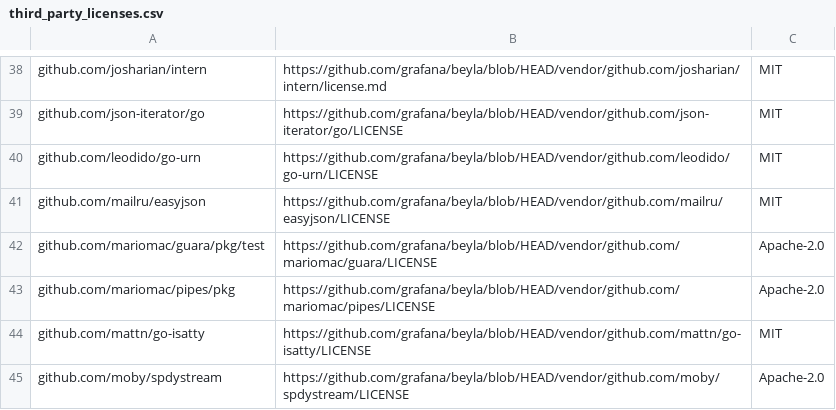
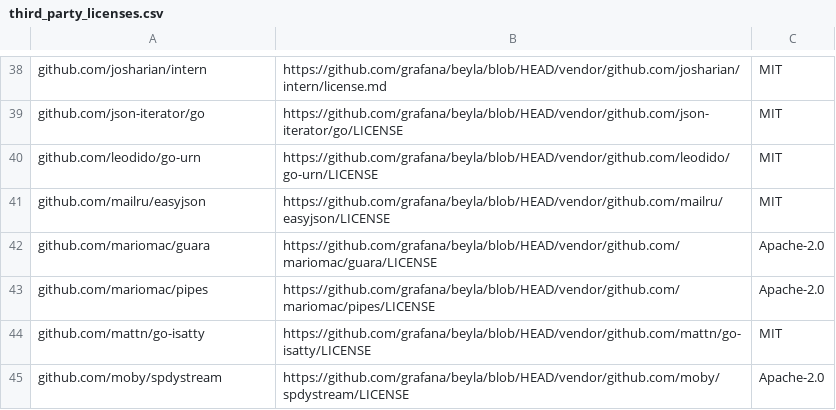
Before and after one commit to grafana/beyla, a CSV file: third_party_licenses.csv, drawn as a sheet; only a part is shown, gaps mark what is left out.

```diff
--- a/third_party_licenses.csv
+++ b/third_party_licenses.csv
@@ -41,4 +41,4 @@ github.com/leodido/go-urn,https://github.com/grafana/beyla/blob/HEAD/vendor/gith
 github.com/mailru/easyjson,https://github.com/grafana/beyla/blob/HEAD/vendor/github.com/mailru/easyjson/LICENSE,MIT
-github.com/mariomac/guara/pkg/test,https://github.com/grafana/beyla/blob/HEAD/vendor/github.com/mariomac/guara/LICENSE,Apache-2.0
-github.com/mariomac/pipes/pkg,https://github.com/grafana/beyla/blob/HEAD/vendor/github.com/mariomac/pipes/LICENSE,Apache-2.0
+github.com/mariomac/guara,https://github.com/grafana/beyla/blob/HEAD/vendor/github.com/mariomac/guara/LICENSE,Apache-2.0
+github.com/mariomac/pipes,https://github.com/grafana/beyla/blob/HEAD/vendor/github.com/mariomac/pipes/LICENSE,Apache-2.0
 github.com/mattn/go-isatty,https://github.com/grafana/beyla/blob/HEAD/vendor/github.com/mattn/go-isatty/LICENSE,MIT
```
Also changed, not shown: 23 other files.
